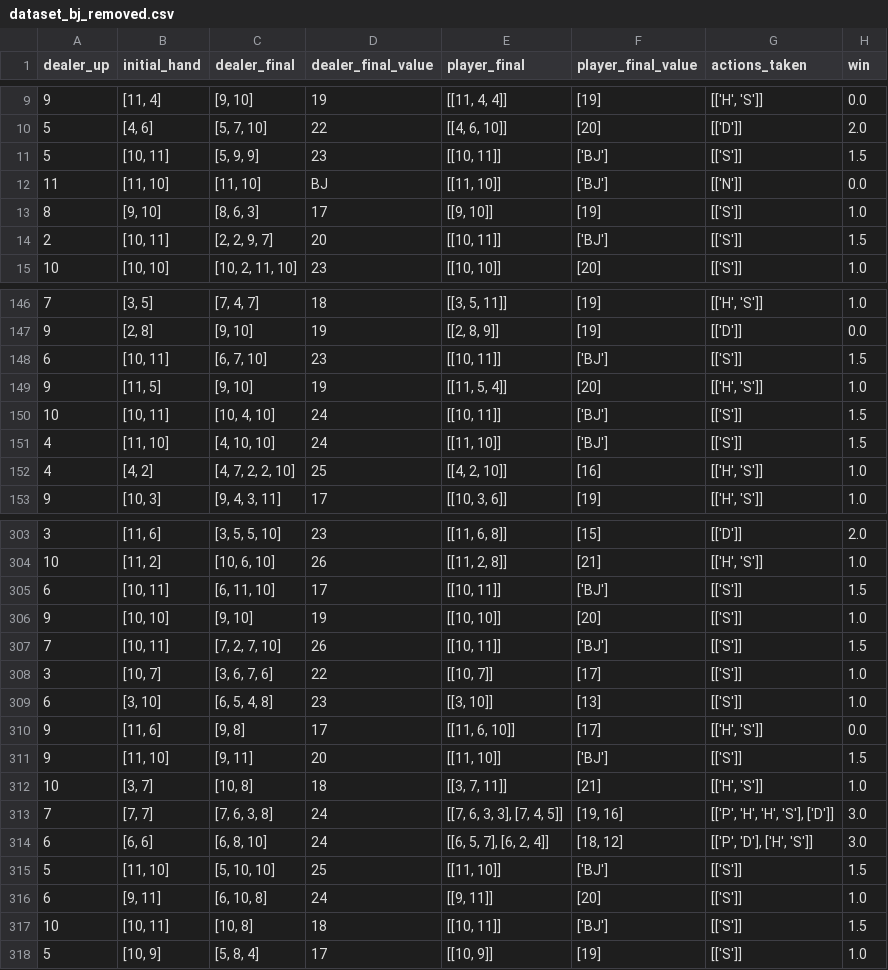
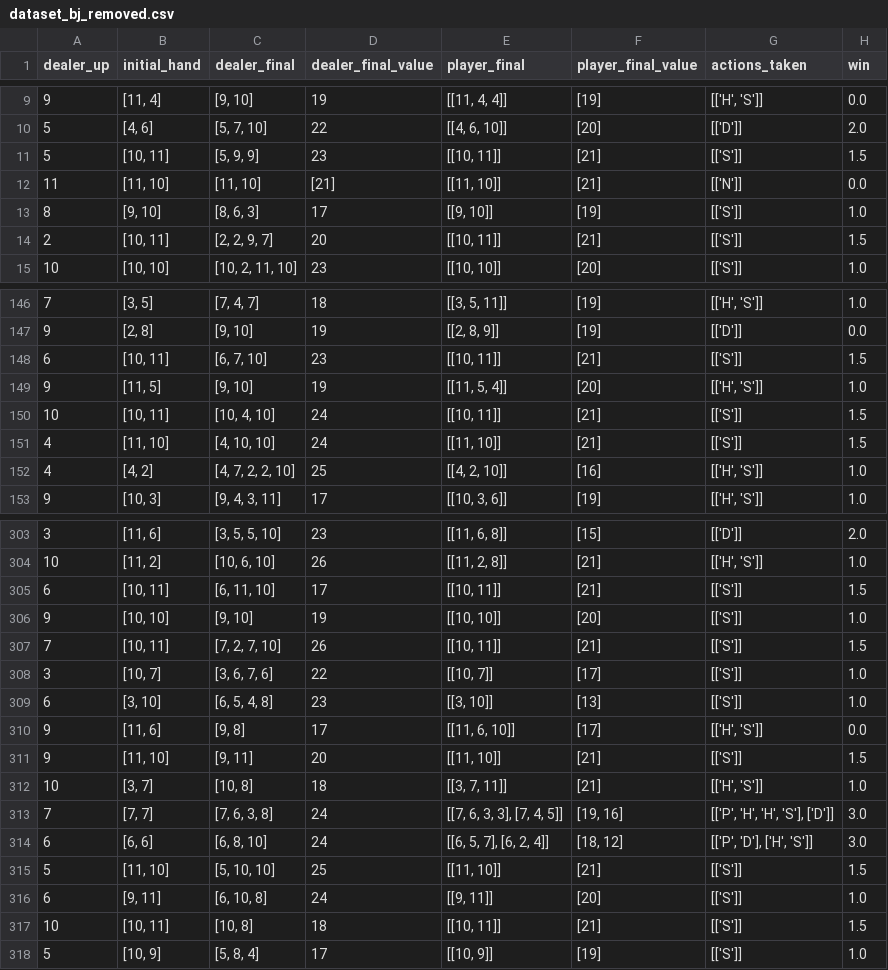
Before and after one commit to ralfcat/Mumsaren, a CSV file: dataset_bj_removed.csv, drawn as a sheet; only a part is shown, gaps mark what is left out; the diff covers the shown part only.

```diff
--- a/dataset_bj_removed.csv
+++ b/dataset_bj_removed.csv
@@ -10,6 +10,6 @@ dealer_up,initial_hand,dealer_final,dealer_final_value,player_final,player_final
 5,"[4, 6]","[5, 7, 10]",22,"[[4, 6, 10]]",[20],[['D']],2.0
-5,"[10, 11]","[5, 9, 9]",23,"[[10, 11]]",['BJ'],[['S']],1.5
-11,"[11, 10]","[11, 10]",BJ,"[[11, 10]]",['BJ'],[['N']],0.0
+5,"[10, 11]","[5, 9, 9]",23,"[[10, 11]]",[21],[['S']],1.5
+11,"[11, 10]","[11, 10]",[21],"[[11, 10]]",[21],[['N']],0.0
 8,"[9, 10]","[8, 6, 3]",17,"[[9, 10]]",[19],[['S']],1.0
-2,"[10, 11]","[2, 2, 9, 7]",20,"[[10, 11]]",['BJ'],[['S']],1.5
+2,"[10, 11]","[2, 2, 9, 7]",20,"[[10, 11]]",[21],[['S']],1.5
 10,"[10, 10]","[10, 2, 11, 10]",23,"[[10, 10]]",[20],[['S']],1.0
@@ -147,6 +147,6 @@ dealer_up,initial_hand,dealer_final,dealer_final_value,player_final,player_final
 9,"[2, 8]","[9, 10]",19,"[[2, 8, 9]]",[19],[['D']],0.0
-6,"[10, 11]","[6, 7, 10]",23,"[[10, 11]]",['BJ'],[['S']],1.5
+6,"[10, 11]","[6, 7, 10]",23,"[[10, 11]]",[21],[['S']],1.5
 9,"[11, 5]","[9, 10]",19,"[[11, 5, 4]]",[20],"[['H', 'S']]",1.0
-10,"[10, 11]","[10, 4, 10]",24,"[[10, 11]]",['BJ'],[['S']],1.5
-4,"[11, 10]","[4, 10, 10]",24,"[[11, 10]]",['BJ'],[['S']],1.5
+10,"[10, 11]","[10, 4, 10]",24,"[[10, 11]]",[21],[['S']],1.5
+4,"[11, 10]","[4, 10, 10]",24,"[[11, 10]]",[21],[['S']],1.5
 4,"[4, 2]","[4, 7, 2, 2, 10]",25,"[[4, 2, 10]]",[16],"[['H', 'S']]",1.0
@@ -304,5 +304,5 @@ dealer_up,initial_hand,dealer_final,dealer_final_value,player_final,player_final
 10,"[11, 2]","[10, 6, 10]",26,"[[11, 2, 8]]",[21],"[['H', 'S']]",1.0
-6,"[10, 11]","[6, 11, 10]",17,"[[10, 11]]",['BJ'],[['S']],1.5
+6,"[10, 11]","[6, 11, 10]",17,"[[10, 11]]",[21],[['S']],1.5
 9,"[10, 10]","[9, 10]",19,"[[10, 10]]",[20],[['S']],1.0
-7,"[10, 11]","[7, 2, 7, 10]",26,"[[10, 11]]",['BJ'],[['S']],1.5
+7,"[10, 11]","[7, 2, 7, 10]",26,"[[10, 11]]",[21],[['S']],1.5
 3,"[10, 7]","[3, 6, 7, 6]",22,"[[10, 7]]",[17],[['S']],1.0
@@ -310,3 +310,3 @@ dealer_up,initial_hand,dealer_final,dealer_final_value,player_final,player_final
 9,"[11, 6]","[9, 8]",17,"[[11, 6, 10]]",[17],"[['H', 'S']]",0.0
-9,"[11, 10]","[9, 11]",20,"[[11, 10]]",['BJ'],[['S']],1.5
+9,"[11, 10]","[9, 11]",20,"[[11, 10]]",[21],[['S']],1.5
 10,"[3, 7]","[10, 8]",18,"[[3, 7, 11]]",[21],"[['H', 'S']]",1.0
@@ -314,5 +314,5 @@ dealer_up,initial_hand,dealer_final,dealer_final_value,player_final,player_final
 6,"[6, 6]","[6, 8, 10]",24,"[[6, 5, 7], [6, 2, 4]]","[18, 12]","[['P', 'D'], ['H', 'S']]",3.0
-5,"[11, 10]","[5, 10, 10]",25,"[[11, 10]]",['BJ'],[['S']],1.5
+5,"[11, 10]","[5, 10, 10]",25,"[[11, 10]]",[21],[['S']],1.5
 6,"[9, 11]","[6, 10, 8]",24,"[[9, 11]]",[20],[['S']],1.0
-10,"[10, 11]","[10, 8]",18,"[[10, 11]]",['BJ'],[['S']],1.5
+10,"[10, 11]","[10, 8]",18,"[[10, 11]]",[21],[['S']],1.5
 5,"[10, 9]","[5, 8, 4]",17,"[[10, 9]]",[19],[['S']],1.0
```
Also changed, not shown: 139 edited cells elsewhere in this file, 5 other files.
